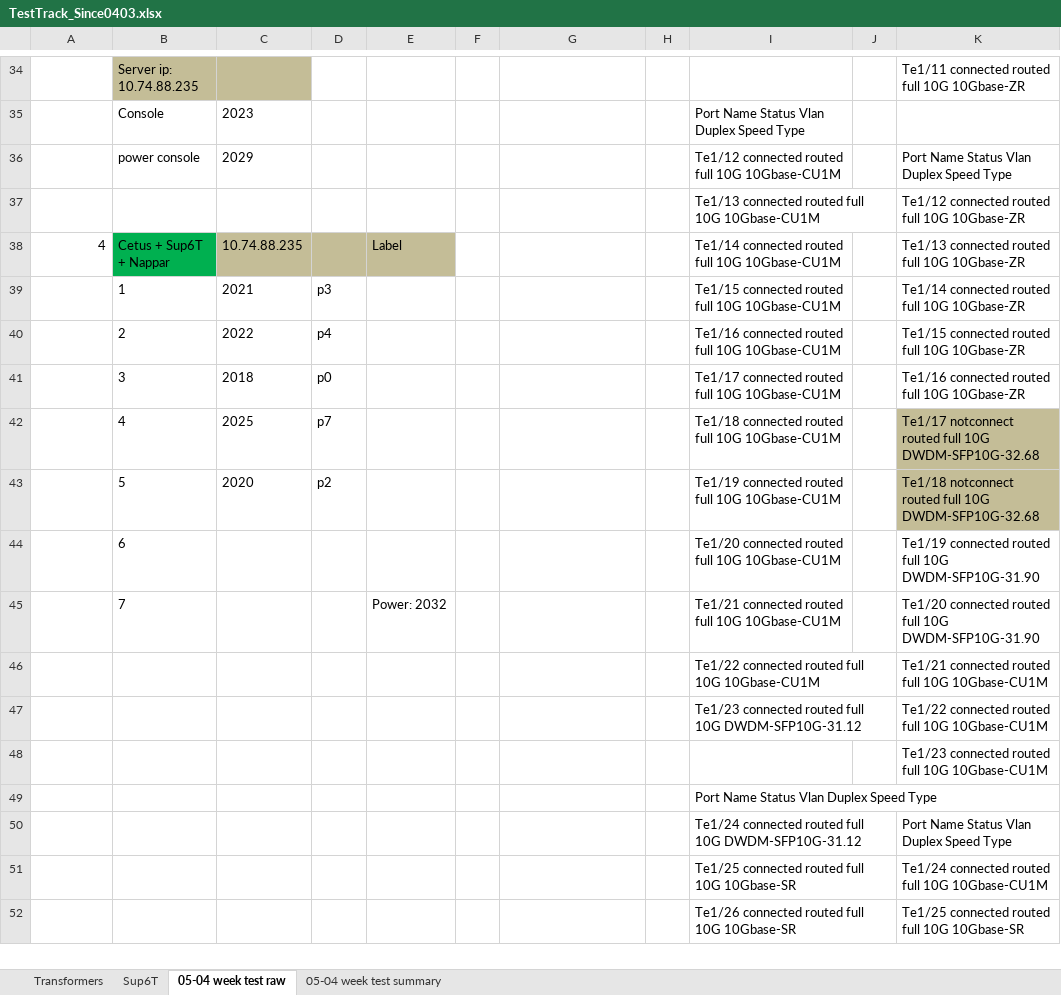
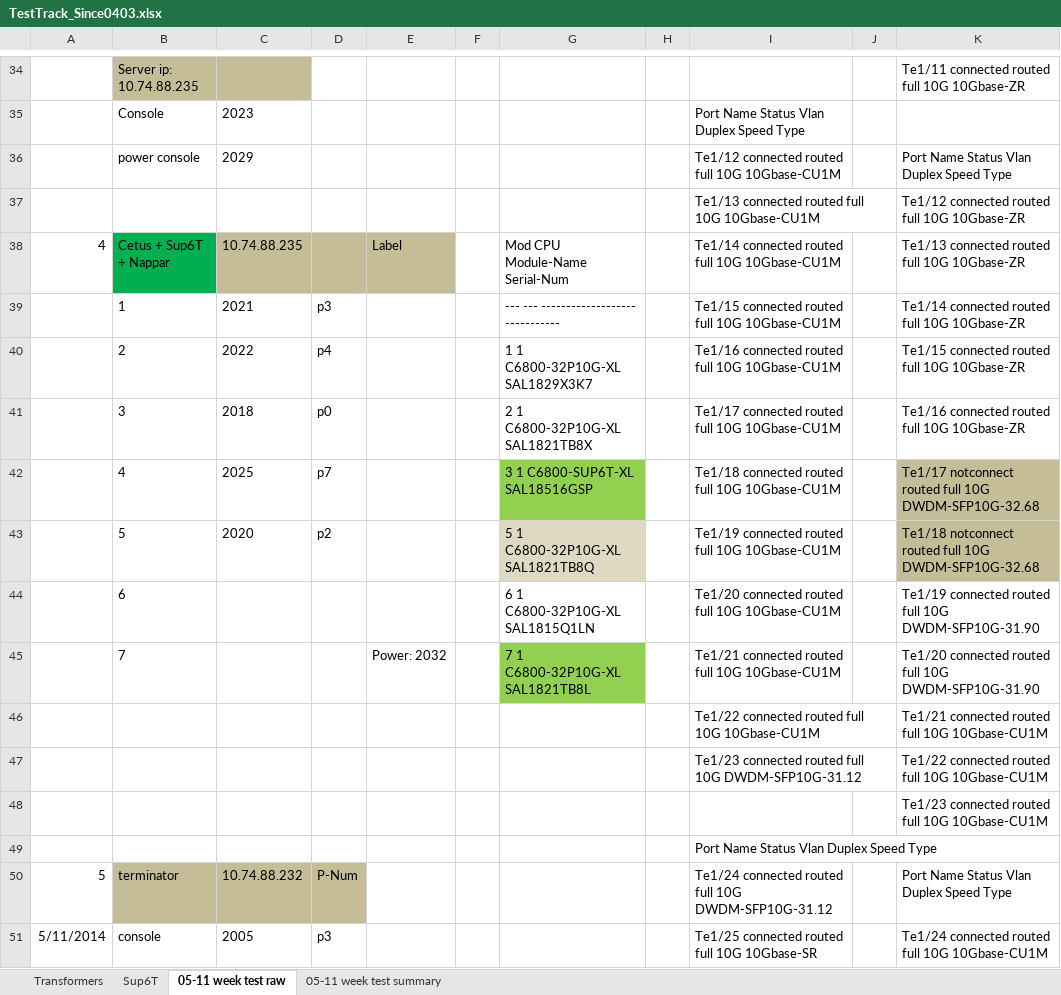
Before and after one commit to gaomeng1447/Test-Status, an Excel workbook: TestTrack_Since0403.xlsx, sheet 05-11 week test raw, drawn as a sheet; only a part is shown, gaps mark what is left out; values as stored, in another font and other column widths than the file's, no borders; removed rows and columns are numbered as before the commit, all else as after; the diff covers the shown part only; the diff names each change by its address in the sheet, - before the commit and + after, or states it on an @@ line.

```diff
--- a/TestTrack_Since0403.xlsx (sheet 05-11 week test raw)
+++ b/TestTrack_Since0403.xlsx (sheet 05-11 week test raw)
-sheet tab: 05-04 week test raw
+sheet tab: 05-11 week test raw
-sheet tab: 05-04 week test summary
+sheet tab: 05-11 week test summary
-G38: (empty)
+G38: Mod CPU Module-Name Serial-Num
-G39: (empty)
+G39: --- --- ------------------- -----------
-G40: (empty)
+G40: 1 1 C6800-32P10G-XL SAL1829X3K7
-G41: (empty)
+G41: 2 1 C6800-32P10G-XL SAL1821TB8X
-G42: (empty)
+G42: 3 1 C6800-SUP6T-XL SAL18516GSP
-G42 fill: none
+G42 fill: #92D050
-G43: (empty)
+G43: 5 1 C6800-32P10G-XL SAL1821TB8Q
-G43 fill: none
+G43 fill: #DDD9C3
-G44: (empty)
+G44: 6 1 C6800-32P10G-XL SAL1815Q1LN
-G45: (empty)
+G45: 7 1 C6800-32P10G-XL SAL1821TB8L
-G45 fill: none
+G45 fill: #92D050
-row 50:  |  |  |  |  |  |  |  | Te1/24 connected routed full 10G DWDM-SFP10G-31.12 |  | Port Name Status Vlan Duplex Speed Type
-row 51:  |  |  |  |  |  |  |  | Te1/25 connected routed full 10G 10Gbase-SR |  | Te1/24 connected routed full 10G 10Gbase-CU1M
-row 52:  |  |  |  |  |  |  |  | Te1/26 connected routed full 10G 10Gbase-SR |  | Te1/25 connected routed full 10G 10Gbase-SR
+row 50: 5 | terminator | 10.74.88.232 | P-Num |  |  |  |  | Te1/24 connected routed full 10G DWDM-SFP10G-31.12 |  | Port Name Status Vlan Duplex Speed Type
+row 51: 5/11/2014 | console | 2005 | p3 |  |  |  |  | Te1/25 connected routed full 10G 10Gbase-SR |  | Te1/24 connected routed full 10G 10Gbase-CU1M
```
Also changed, not shown: 24 added rows, 9 removed rows and 7 edited cells elsewhere in this sheet, sheet 05-11 week test summary, sheet Sup6T, sheet Transformers, 4 other files.
